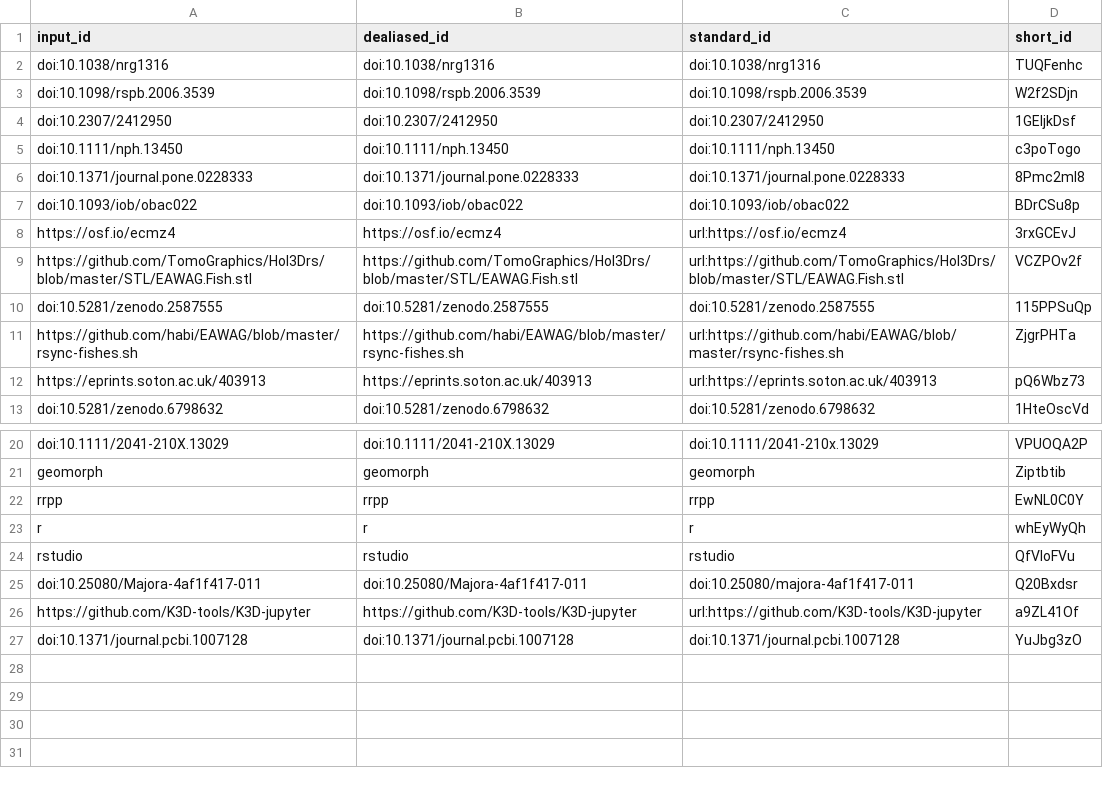
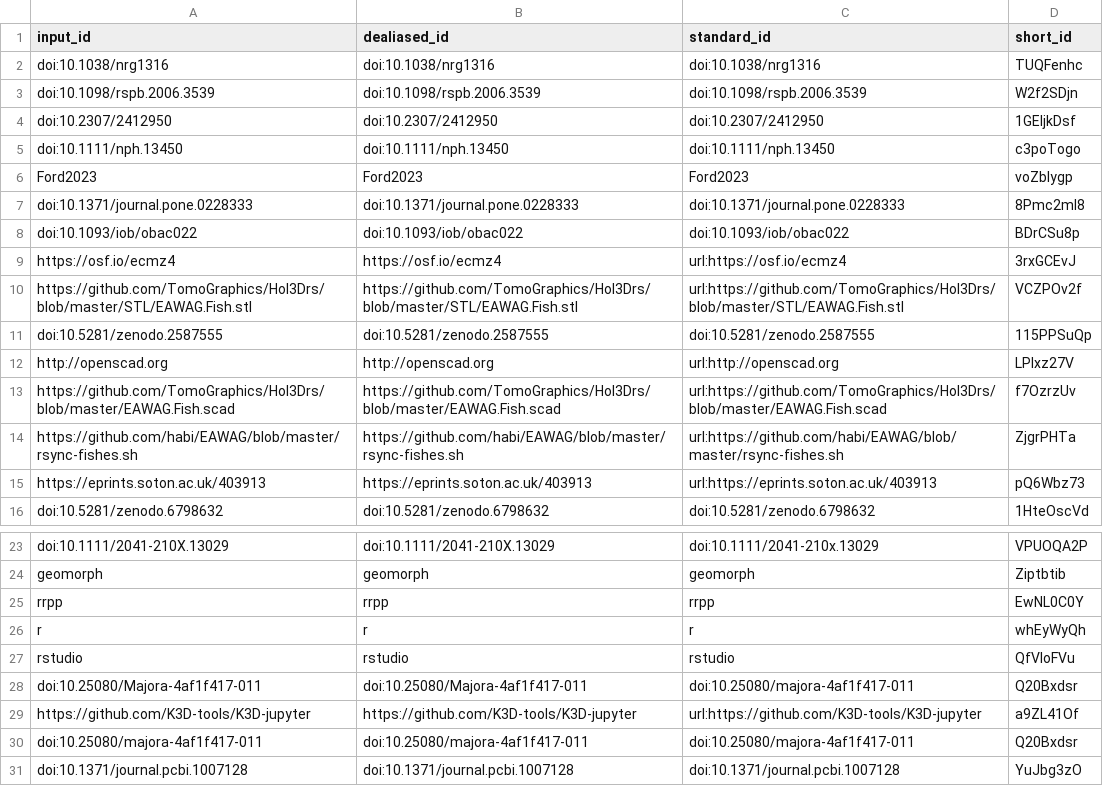
Before and after one commit to habi/EAWAG-manuscript, a TSV file: citations.tsv, drawn as a sheet; only a part is shown, gaps mark what is left out.

Commit message:
Implement changes suggested by Kassandra [ci skip]
This build is based on
https://github.com/habi/EAWAG-manuscript/commit/69d346d6861a3219ddf1e14ebc2c09cad89557ee.

This commit was created by the following CI build and job:
https://github.com/habi/EAWAG-manuscript/commit/69d346d6861a3219ddf1e14ebc2c09cad89557ee/checks
https://github.com/habi/EAWAG-manuscript/actions/runs/4294772509

```diff
--- a/citations.tsv
+++ b/citations.tsv
@@ -5,2 +5,3 @@ doi:10.2307/2412950	doi:10.2307/2412950	doi:10.2307/2412950	1GEljkDsf
 doi:10.1111/nph.13450	doi:10.1111/nph.13450	doi:10.1111/nph.13450	c3poTogo
+Ford2023	Ford2023	Ford2023	voZblygp
 doi:10.1371/journal.pone.0228333	doi:10.1371/journal.pone.0228333	doi:10.1371/journal.pone.0228333	8Pmc2mI8
@@ -10,2 +11,4 @@ https://github.com/TomoGraphics/Hol3Drs/blob/master/STL/EAWAG.Fish.stl	https://g
 doi:10.5281/zenodo.2587555	doi:10.5281/zenodo.2587555	doi:10.5281/zenodo.2587555	115PPSuQp
+http://openscad.org	http://openscad.org	url:http://openscad.org	LPIxz27V
+https://github.com/TomoGraphics/Hol3Drs/blob/master/EAWAG.Fish.scad	https://github.com/TomoGraphics/Hol3Drs/blob/master/EAWAG.Fish.scad	url:https://github.com/TomoGraphics/Hol3Drs/blob/master/EAWAG.Fish.scad	f7OzrzUv
 https://github.com/habi/EAWAG/blob/master/rsync-fishes.sh	https://github.com/habi/EAWAG/blob/master/rsync-fishes.sh	url:https://github.com/habi/EAWAG/blob/master/rsync-fishes.sh	ZjgrPHTa
@@ -26,2 +29,3 @@ doi:10.25080/Majora-4af1f417-011	doi:10.25080/Majora-4af1f417-011	doi:10.25080/m
 https://github.com/K3D-tools/K3D-jupyter	https://github.com/K3D-tools/K3D-jupyter	url:https://github.com/K3D-tools/K3D-jupyter	a9ZL41Of
+doi:10.25080/majora-4af1f417-011	doi:10.25080/majora-4af1f417-011	doi:10.25080/majora-4af1f417-011	Q20Bxdsr
 doi:10.1371/journal.pcbi.1007128	doi:10.1371/journal.pcbi.1007128	doi:10.1371/journal.pcbi.1007128	YuJbg3zO
```
Also changed, not shown: 9 other files.
